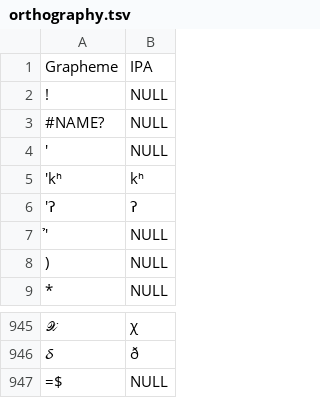
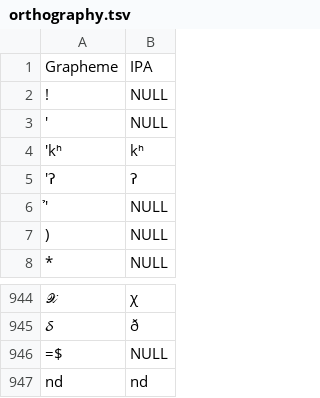
Before and after one commit to lexibank/transnewguineaorg, a TSV file: etc/orthography.tsv, drawn as a sheet; only a part is shown, gaps mark what is left out; removed rows and columns are numbered as before the commit, all else as after; the diff names each change by its address in the sheet, - before the commit and + after, or states it on an @@ line.

```diff
--- a/etc/orthography.tsv
+++ b/etc/orthography.tsv
-row 3: #NAME? | NULL
+row 947: nd | nd
```
Also changed, not shown: 12 other files.
